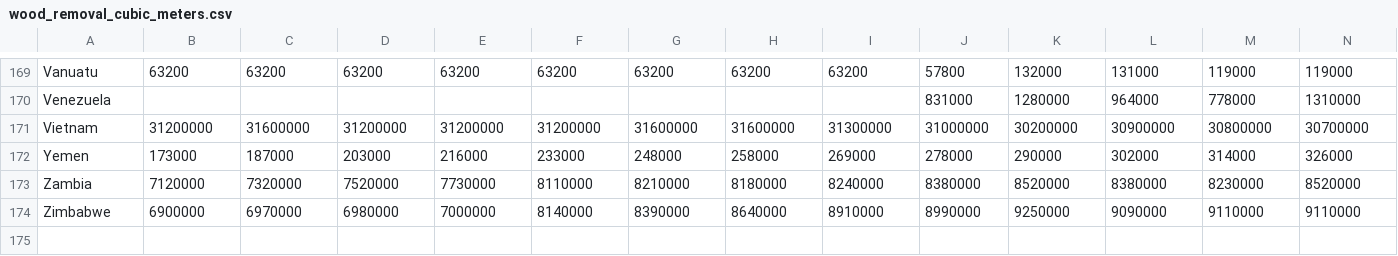
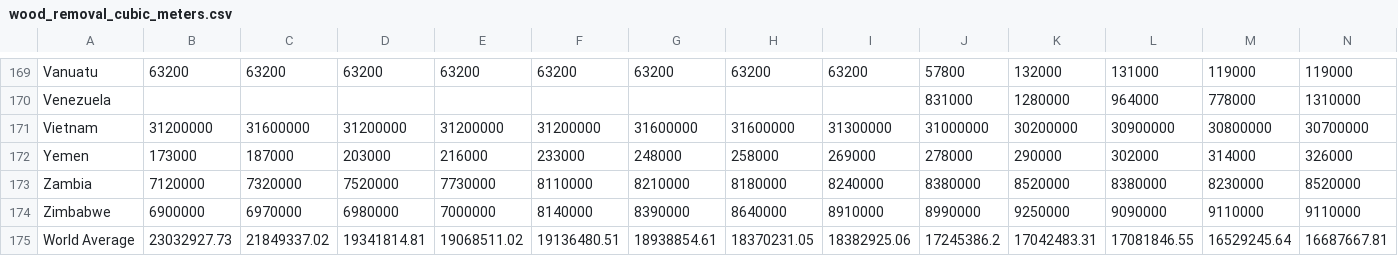
Before and after one commit to JunS1/MCG, a CSV file: data/wood_removal_cubic_meters.csv, drawn as a sheet; only a part is shown, gaps mark what is left out; rows hold the shown columns only; the diff names each change by its address in the sheet, - before the commit and + after, or states it on an @@ line.

Commit message:
data file

```diff
--- a/data/wood_removal_cubic_meters.csv
+++ b/data/wood_removal_cubic_meters.csv
+row 175: World Average | 23032927.73 | 21849337.02 | 19341814.81 | 19068511.02 | 19136480.51 | 18938854.61 | 18370231.05 | 18382925.06 | 17245386.2 | 17042483.31 | 17081846.55 | 16529245.64 | 16687667.81
```
